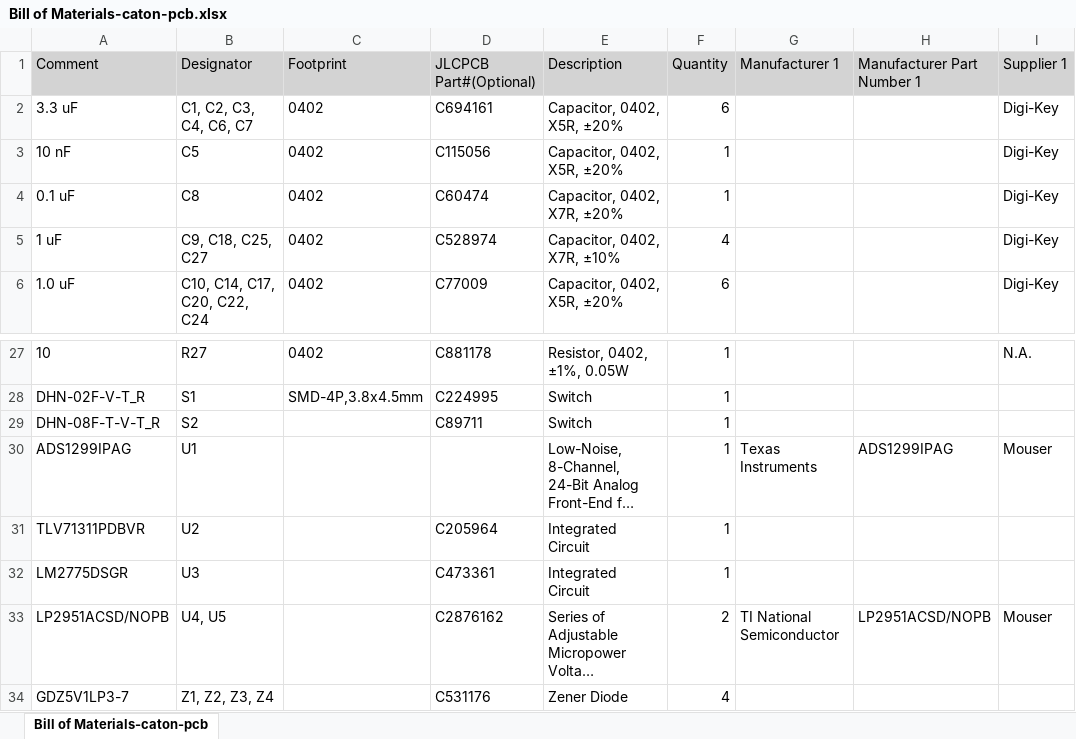
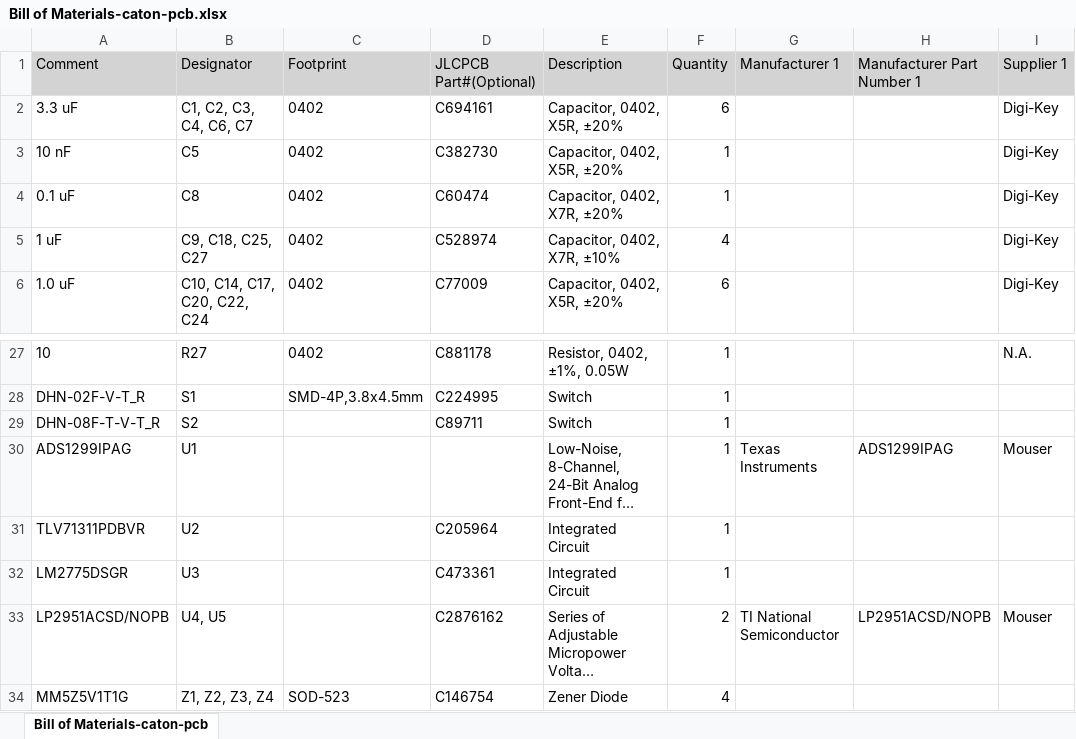
Before and after one commit to PisterLab/caton-pcb, an Excel workbook: Project Outputs for caton-m-trad/BOM/Bill of Materials-caton-pcb.xlsx, sheet Bill of Materials-caton-pcb, drawn as a sheet; only a part is shown, gaps mark what is left out; long unchanged cells end in …; values as stored, in another font and other column widths than the file's, no borders; the diff names each change by its address in the sheet, - before the commit and + after, or states it on an @@ line.

Commit message:
Caton-M-TRAD submitted

```diff
--- a/Project Outputs for caton-m-trad/BOM/Bill of Materials-caton-pcb.xlsx (sheet Bill of Materials-caton-pcb)
+++ b/Project Outputs for caton-m-trad/BOM/Bill of Materials-caton-pcb.xlsx (sheet Bill of Materials-caton-pcb)
-D3 (JLCPCB Part#(Optional)): C115056
+D3 (JLCPCB Part#(Optional)): C382730
-A34 (Comment): GDZ5V1LP3-7
+A34 (Comment): MM5Z5V1T1G
-C34 (Footprint): (empty)
+C34 (Footprint): SOD-523
-D34 (JLCPCB Part#(Optional)): C531176
+D34 (JLCPCB Part#(Optional)): C146754
```
Also changed, not shown: 34 other files.
